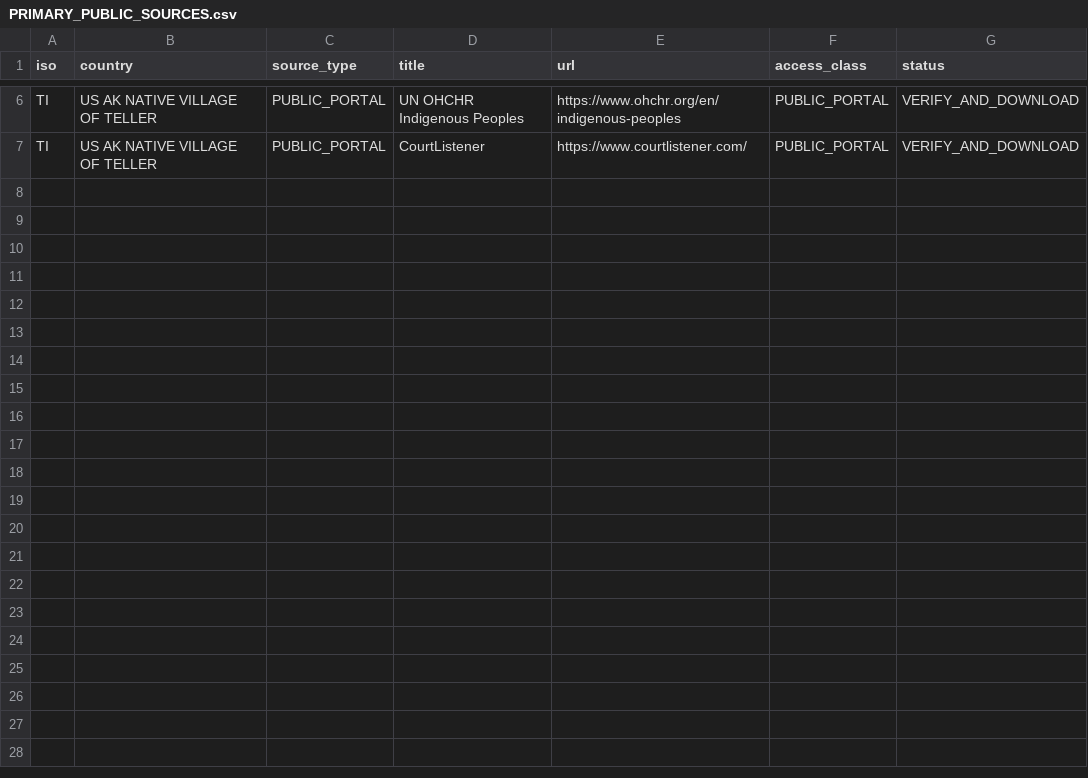
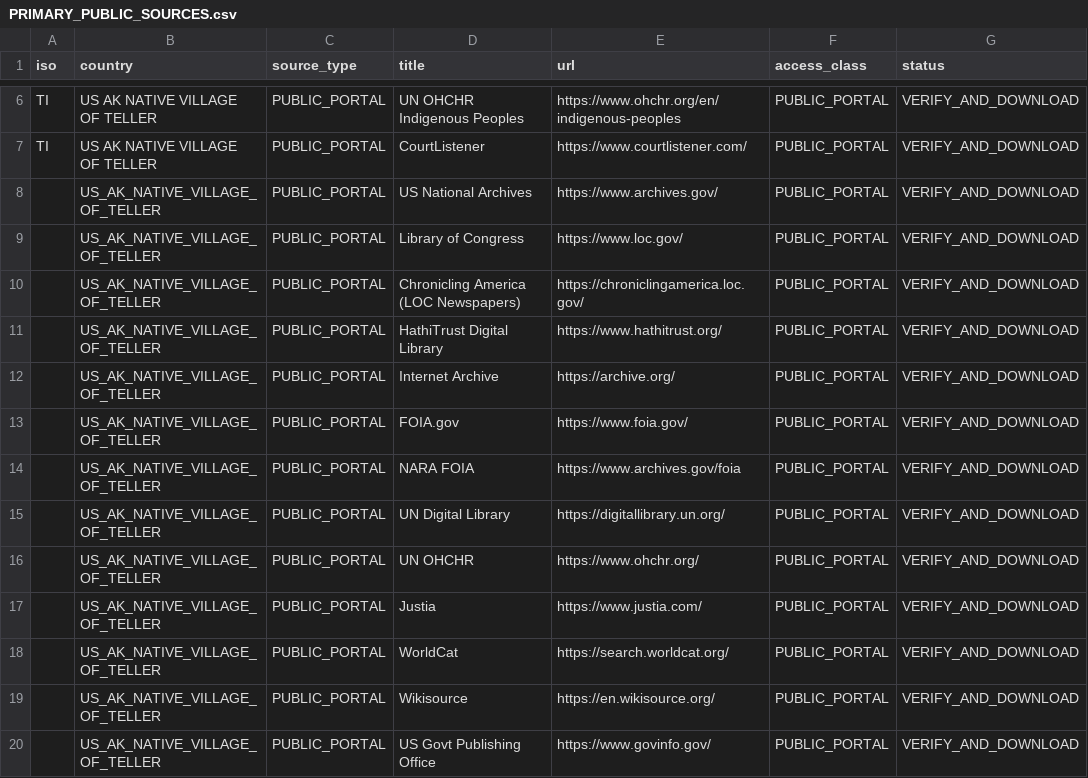
Before and after one commit to GlobalRestitutionAlliance/turtle-island-us-ak-native-village-of-teller-master-litigation, a CSV file: 03_Evidentiary_Exhibits/PRIMARY_PUBLIC_SOURCES.csv, drawn as a sheet; only a part is shown, gaps mark what is left out; the diff names each change by its address in the sheet, - before the commit and + after, or states it on an @@ line.

Commit message:
Expand primary public source registries (Batch 2)

```diff
--- a/03_Evidentiary_Exhibits/PRIMARY_PUBLIC_SOURCES.csv
+++ b/03_Evidentiary_Exhibits/PRIMARY_PUBLIC_SOURCES.csv
+row 8:  | US_AK_NATIVE_VILLAGE_OF_TELLER | PUBLIC_PORTAL | US National Archives | https://www.archives.gov/ | PUBLIC_PORTAL | VERIFY_AND_DOWNLOAD
+row 9:  | US_AK_NATIVE_VILLAGE_OF_TELLER | PUBLIC_PORTAL | Library of Congress | https://www.loc.gov/ | PUBLIC_PORTAL | VERIFY_AND_DOWNLOAD
+row 10:  | US_AK_NATIVE_VILLAGE_OF_TELLER | PUBLIC_PORTAL | Chronicling America (LOC Newspapers) | https://chroniclingamerica.loc.gov/ | PUBLIC_PORTAL | VERIFY_AND_DOWNLOAD
+row 11:  | US_AK_NATIVE_VILLAGE_OF_TELLER | PUBLIC_PORTAL | HathiTrust Digital Library | https://www.hathitrust.org/ | PUBLIC_PORTAL | VERIFY_AND_DOWNLOAD
+row 12:  | US_AK_NATIVE_VILLAGE_OF_TELLER | PUBLIC_PORTAL | Internet Archive | https://archive.org/ | PUBLIC_PORTAL | VERIFY_AND_DOWNLOAD
+row 13:  | US_AK_NATIVE_VILLAGE_OF_TELLER | PUBLIC_PORTAL | FOIA.gov | https://www.foia.gov/ | PUBLIC_PORTAL | VERIFY_AND_DOWNLOAD
+row 14:  | US_AK_NATIVE_VILLAGE_OF_TELLER | PUBLIC_PORTAL | NARA FOIA | https://www.archives.gov/foia | PUBLIC_PORTAL | VERIFY_AND_DOWNLOAD
+row 15:  | US_AK_NATIVE_VILLAGE_OF_TELLER | PUBLIC_PORTAL | UN Digital Library | https://digitallibrary.un.org/ | PUBLIC_PORTAL | VERIFY_AND_DOWNLOAD
+row 16:  | US_AK_NATIVE_VILLAGE_OF_TELLER | PUBLIC_PORTAL | UN OHCHR | https://www.ohchr.org/ | PUBLIC_PORTAL | VERIFY_AND_DOWNLOAD
+row 17:  | US_AK_NATIVE_VILLAGE_OF_TELLER | PUBLIC_PORTAL | Justia | https://www.justia.com/ | PUBLIC_PORTAL | VERIFY_AND_DOWNLOAD
+row 18:  | US_AK_NATIVE_VILLAGE_OF_TELLER | PUBLIC_PORTAL | WorldCat | https://search.worldcat.org/ | PUBLIC_PORTAL | VERIFY_AND_DOWNLOAD
+row 19:  | US_AK_NATIVE_VILLAGE_OF_TELLER | PUBLIC_PORTAL | Wikisource | https://en.wikisource.org/ | PUBLIC_PORTAL | VERIFY_AND_DOWNLOAD
+row 20:  | US_AK_NATIVE_VILLAGE_OF_TELLER | PUBLIC_PORTAL | US Govt Publishing Office | https://www.govinfo.gov/ | PUBLIC_PORTAL | VERIFY_AND_DOWNLOAD
```
Also changed, not shown: 2 other files.
